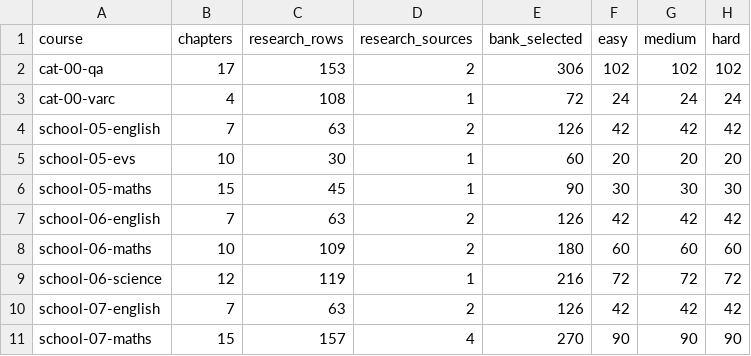
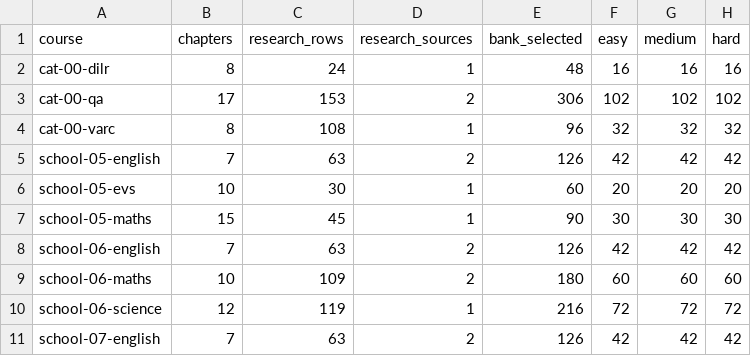
Before and after one commit to solidsforyou/moneymoments-media, a CSV file: content/arena/sheets/summary.csv, drawn as a sheet; only a part is shown; the shorter side is filled out with more unchanged rows.

```diff
--- a/content/arena/sheets/summary.csv
+++ b/content/arena/sheets/summary.csv
@@ -1,4 +1,5 @@
 course,chapters,research_rows,research_sources,bank_selected,easy,medium,hard
+cat-00-dilr,8,24,1,48,16,16,16
 cat-00-qa,17,153,2,306,102,102,102
-cat-00-varc,4,108,1,72,24,24,24
+cat-00-varc,8,108,1,96,32,32,32
 school-05-english,7,63,2,126,42,42,42
```
Also changed, not shown: content/arena/sheets/sources.csv, 6 other files.
